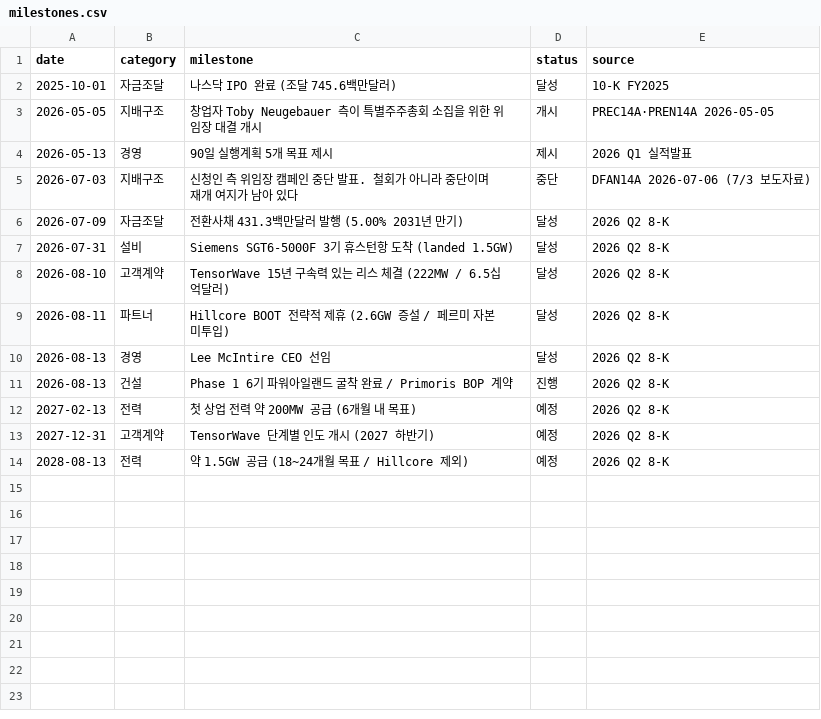
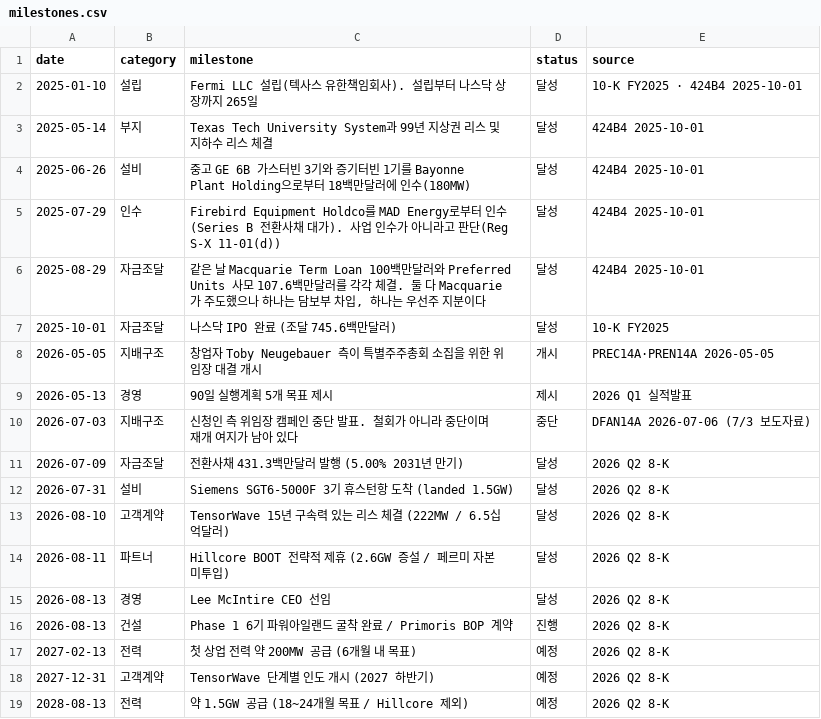
Before and after one commit to gtjdbfla/fermi-dashboard, a CSV file: data/milestones.csv, drawn as a sheet; the diff names each change by its address in the sheet, - before the commit and + after, or states it on an @@ line.

```diff
--- a/data/milestones.csv
+++ b/data/milestones.csv
+row 2: 2025-01-10 | 설립 | Fermi LLC 설립(텍사스 유한책임회사). 설립부터 나스닥 상장까지 265일 | 달성 | 10-K FY2025 · 424B4 2025-10-01
+row 3: 2025-05-14 | 부지 | Texas Tech University System과 99년 지상권 리스 및 지하수 리스 체결 | 달성 | 424B4 2025-10-01
+row 4: 2025-06-26 | 설비 | 중고 GE 6B 가스터빈 3기와 증기터빈 1기를 Bayonne Plant Holding으로부터 18백만달러에 인수(180MW) | 달성 | 424B4 2025-10-01
+row 5: 2025-07-29 | 인수 | Firebird Equipment Holdco를 MAD Energy로부터 인수(Series B 전환사채 대가). 사업 인수가 아니라고 판단(Reg S-X 11-01(d)) | 달성 | 424B4 2025-10-01
+row 6: 2025-08-29 | 자금조달 | 같은 날 Macquarie Term Loan 100백만달러와 Preferred Units 사모 107.6백만달러를 각각 체결. 둘 다 Macquarie가 주도했으나 하나는 담보부 차입, 하나는 우선주 지분이다 | 달성 | 424B4 2025-10-01
```
Also changed, not shown: data/capital_events.csv.
